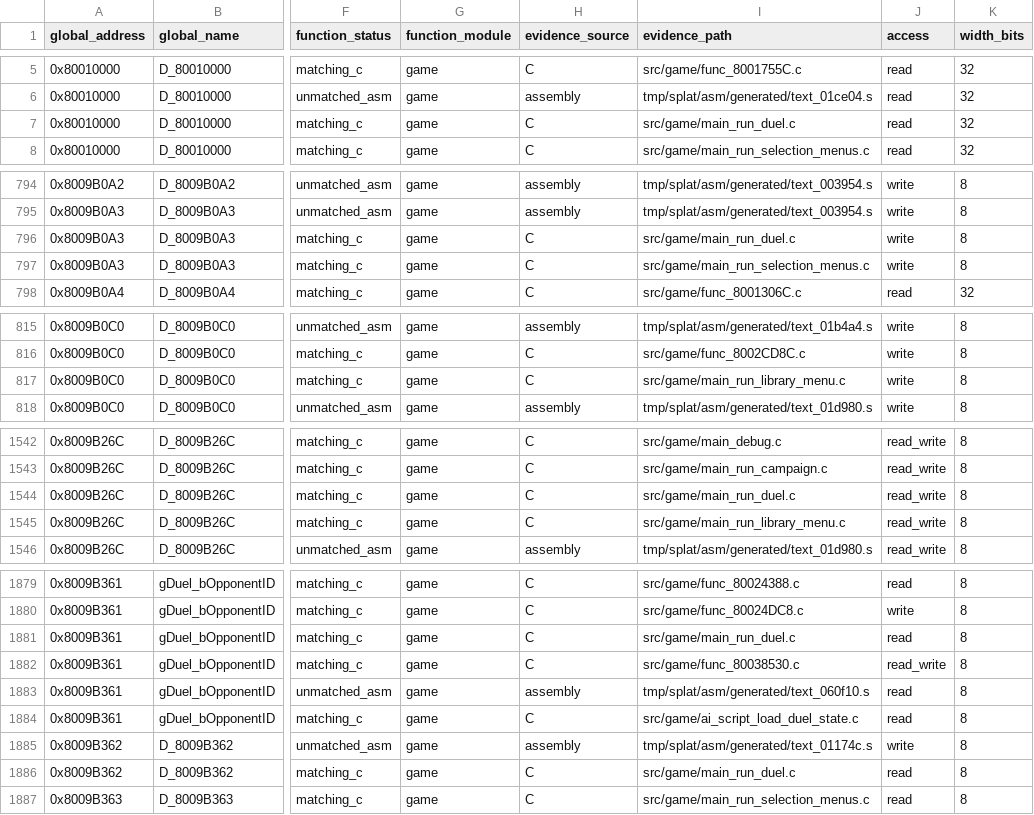
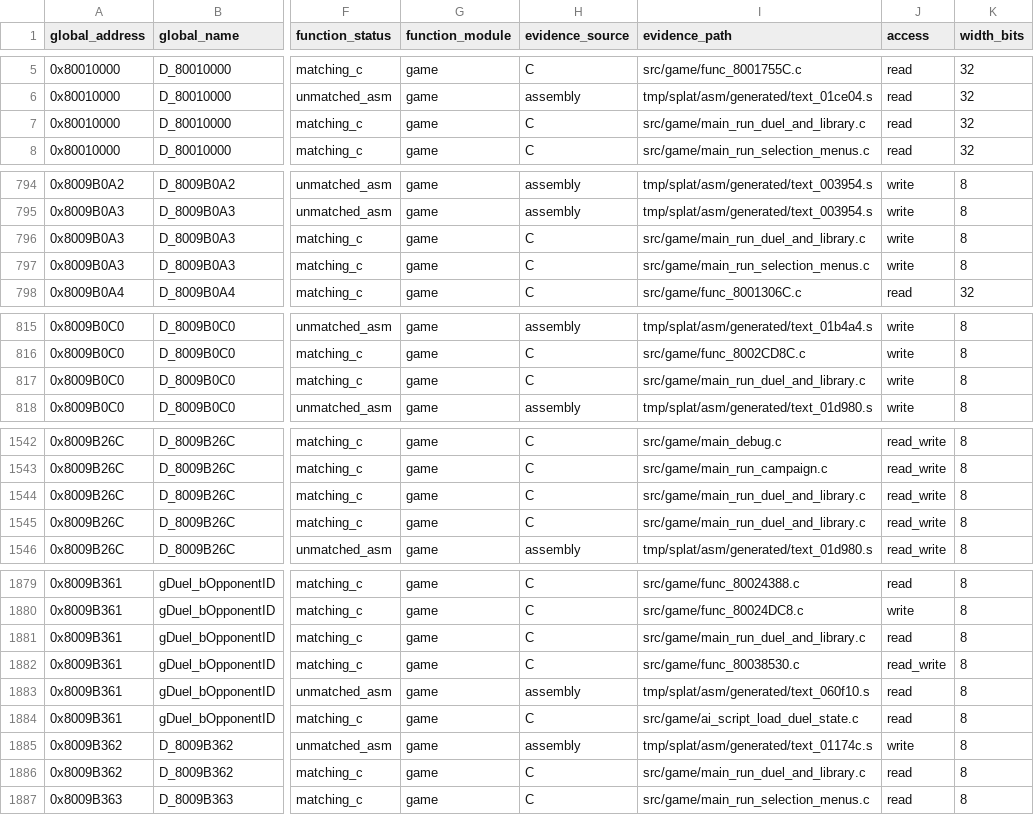
Before and after one commit to MaChInEgUn3/memories-decomp, a CSV file: notes/global-usage.csv, drawn as a sheet; only a part is shown, gaps mark what is left out; the diff covers the shown part only; the diff names each change by its address in the sheet, - before the commit and + after, or states it on an @@ line.

Commit message:
decomp: coalesce duel and library runners (#54)
Merges the two contiguous duel and library runners into
src/game/main_run_duel_and_library.c and points both matching-manifest entries
at the grouped translation unit.

Main_RunDuel (0x8002CEE8) and Main_RunLibraryMenu (0x8002D0E0) are contiguous,
share the gcc_2_8_1_g8 profile, are defined in address order, and their
0x1F8+0xA0 sizes exactly cover the 0x298 subsegment.

Reorganization only; CI reproduced SHA-256
84a54ed74f3d0edd6d81380839f7e4ef5bfb21ecea18be9a062bd6bfa5a45c88.

Part of #39.

```diff
--- a/notes/global-usage.csv
+++ b/notes/global-usage.csv
-I7 (evidence_path): src/game/main_run_duel.c
+I7 (evidence_path): src/game/main_run_duel_and_library.c
-I796 (evidence_path): src/game/main_run_duel.c
+I796 (evidence_path): src/game/main_run_duel_and_library.c
-I817 (evidence_path): src/game/main_run_library_menu.c
+I817 (evidence_path): src/game/main_run_duel_and_library.c
-I1544 (evidence_path): src/game/main_run_duel.c
+I1544 (evidence_path): src/game/main_run_duel_and_library.c
-I1545 (evidence_path): src/game/main_run_library_menu.c
+I1545 (evidence_path): src/game/main_run_duel_and_library.c
-I1881 (evidence_path): src/game/main_run_duel.c
+I1881 (evidence_path): src/game/main_run_duel_and_library.c
-I1886 (evidence_path): src/game/main_run_duel.c
+I1886 (evidence_path): src/game/main_run_duel_and_library.c
```
Also changed, not shown: 8 edited cells elsewhere in this file, 3 other files.
